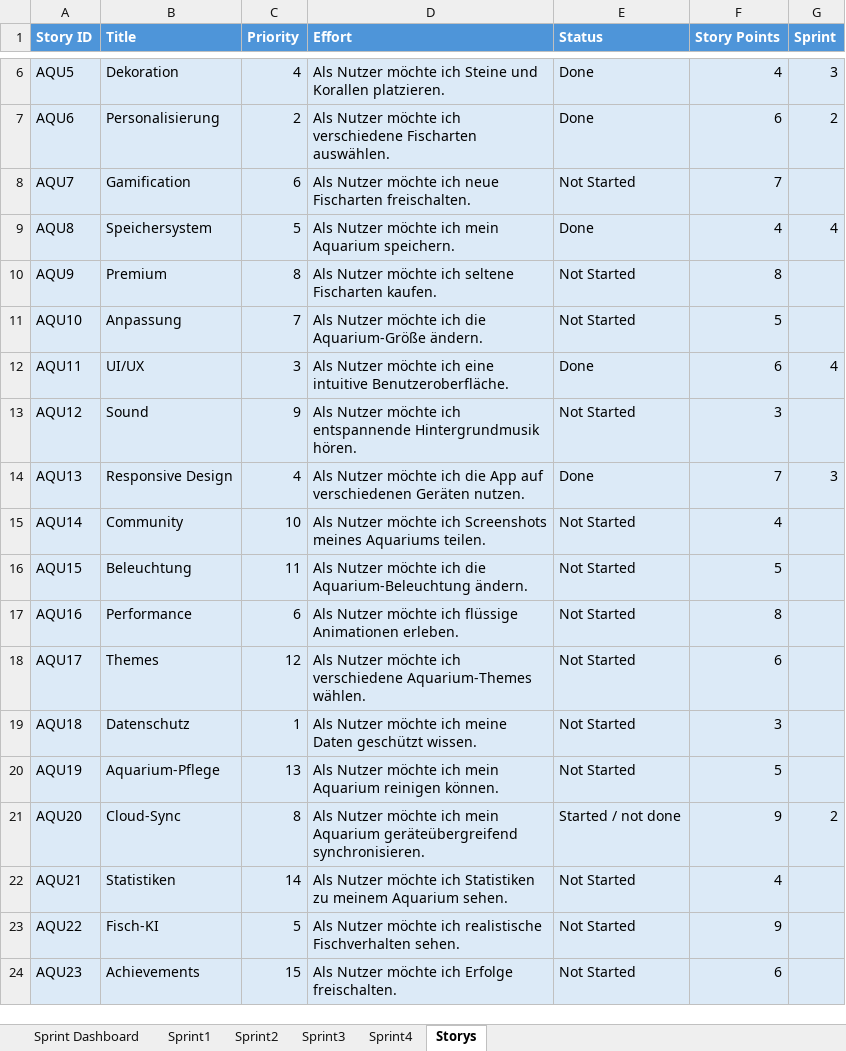
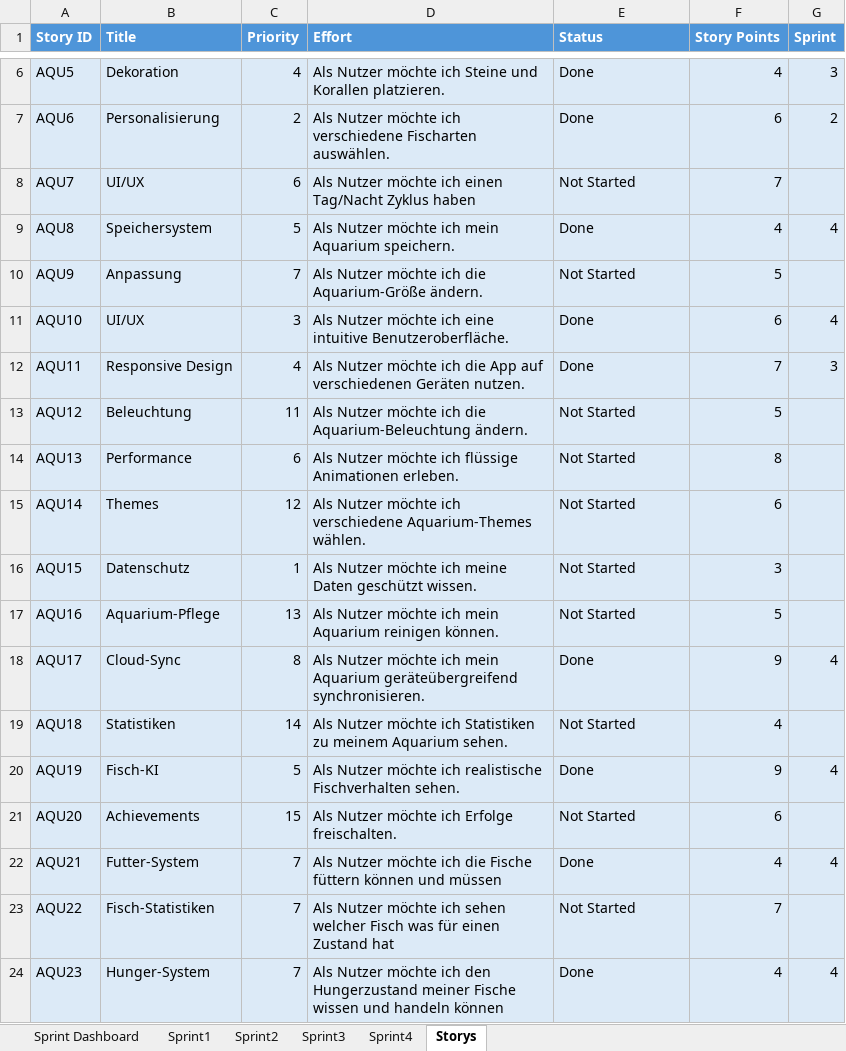
Before and after one commit to Aquasphere-team/AquaSphere, an Excel workbook: aquasphere/Excel_File/AquaSphare.xlsx, sheet Storys, drawn as a sheet; only a part is shown, gaps mark what is left out; values as stored, in another font and other column widths than the file's, no borders; table styles not drawn; removed rows and columns are numbered as before the commit, all else as after; the diff covers the shown part only; the diff names each change by its address in the sheet, - before the commit and + after, or states it on an @@ line.

Commit message:
refactored component to services and models; Added hunger and feeding system; added death to fish; changed particle behaviour

```diff
--- a/aquasphere/Excel_File/AquaSphare.xlsx (sheet Storys)
+++ b/aquasphere/Excel_File/AquaSphare.xlsx (sheet Storys)
-B8 (Title): Gamification
+B8 (Title): UI/UX
-D8 (Effort): …möchte ich neue Fischarten freischalten.
+D8 (Effort): …möchte ich einen Tag/Nacht Zyklus haben
-row 10: AQU9 | Premium | 8 | Als Nutzer möchte ich seltene Fischarten kaufen. | Not Started | 8
-A10 (Story ID): AQU10
+A10 (Story ID): AQU9
-A11 (Story ID): AQU11
+A11 (Story ID): AQU10
-row 13: AQU12 | Sound | 9 | Als Nutzer möchte ich entspannende Hintergrundmusik hören. | Not Started | 3
-A12 (Story ID): AQU13
+A12 (Story ID): AQU11
-row 15: AQU14 | Community | 10 | Als Nutzer möchte ich Screenshots meines Aquariums teilen. | Not Started | 4
-A13 (Story ID): AQU15
+A13 (Story ID): AQU12
-A14 (Story ID): AQU16
+A14 (Story ID): AQU13
-A15 (Story ID): AQU17
+A15 (Story ID): AQU14
-A16 (Story ID): AQU18
+A16 (Story ID): AQU15
-A17 (Story ID): AQU19
+A17 (Story ID): AQU16
-A18 (Story ID): AQU20
+A18 (Story ID): AQU17
-E18 (Status): Started / not done
+E18 (Status): Done
-G18 (Sprint): 2
+G18 (Sprint): 4
-A19 (Story ID): AQU21
+A19 (Story ID): AQU18
+row 20: AQU19 | Fisch-KI | 5 | Als Nutzer möchte ich realistische Fischverhalten sehen. | Done | 9 | 4
+row 21: AQU20 | Achievements | 15 | Als Nutzer möchte ich Erfolge freischalten. | Not Started | 6
+row 22: AQU21 | Futter-System | 7 | Als Nutzer möchte ich die Fische füttern können und müssen | Done | 4 | 4
-B23 (Title): Fisch-KI
+B23 (Title): Fisch-Statistiken
-C23 (Priority): 5
+C23 (Priority): 7
-D23 (Effort): …möchte ich realistische Fischverhalten sehen.
+D23 (Effort): …möchte ich sehen welcher Fisch was für einen Zustand hat
-F23 (Story Points): 9
+F23 (Story Points): 7
-B24 (Title): Achievements
+B24 (Title): Hunger-System
-C24 (Priority): 15
+C24 (Priority): 7
-D24 (Effort): …möchte ich Erfolge freischalten.
+D24 (Effort): …möchte ich den Hungerzustand meiner Fische wissen und handeln können
-E24 (Status): Not Started
+E24 (Status): Done
-F24 (Story Points): 6
+F24 (Story Points): 4
-G24 (Sprint): (empty)
+G24 (Sprint): 4
```
Also changed, not shown: 1 removed row and 5 edited cells elsewhere in this sheet, sheet Sprint4, sheet Sprint Dashboard, 7 other files.
